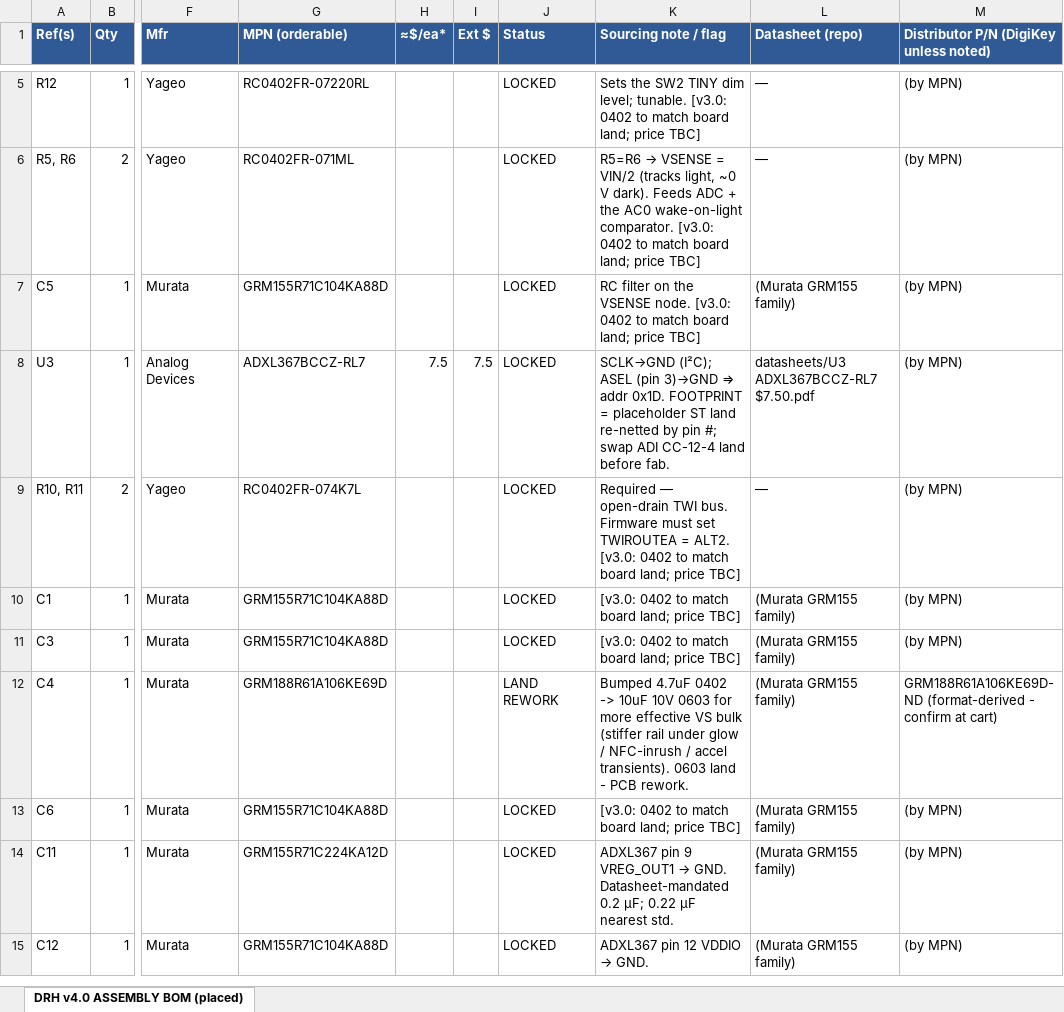
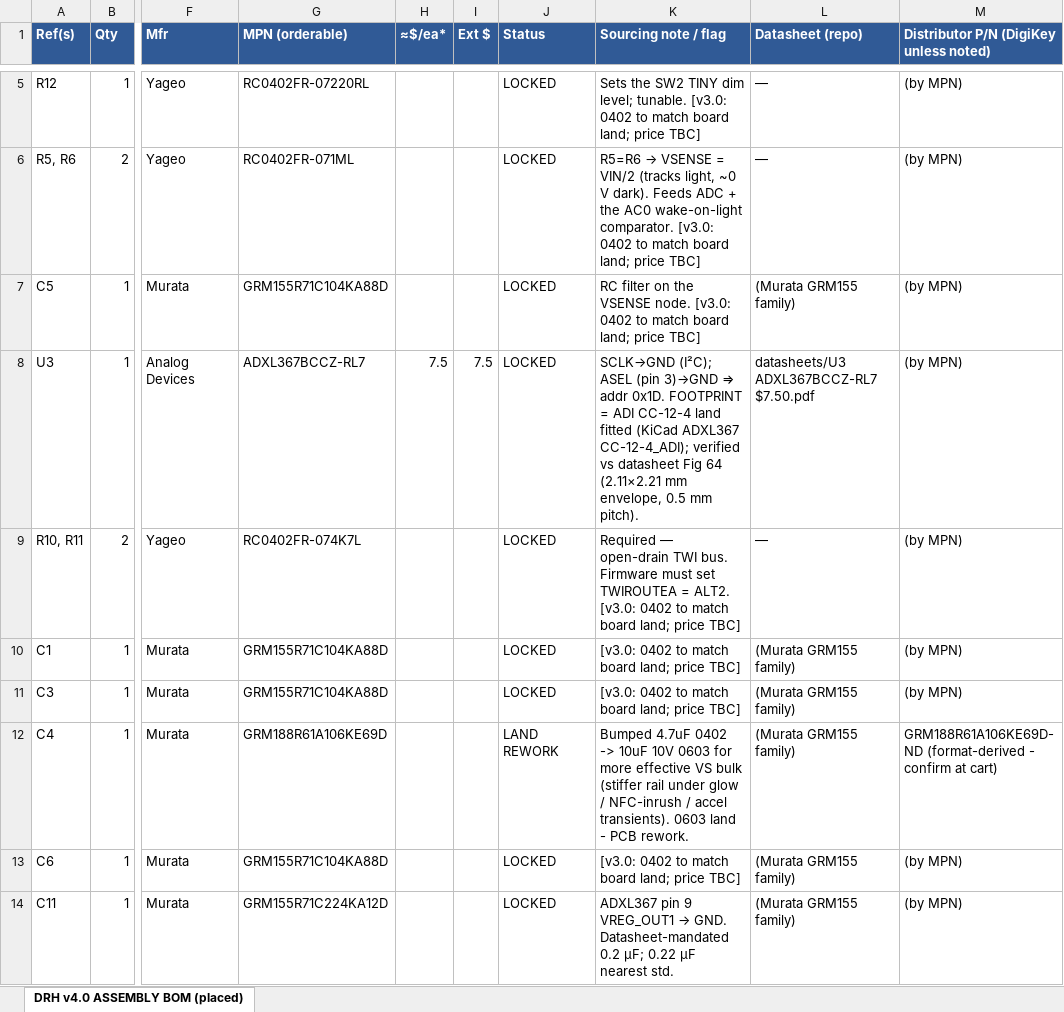
Before and after one commit to devinhorowitz/solar-business-card, an Excel workbook: PCB/solar-glow-drh-v4_0-BOM-assembly.xlsx, sheet DRH v4.0 ASSEMBLY BOM (placed), drawn as a sheet; only a part is shown, gaps mark what is left out; the shorter side is filled out with more unchanged rows; values as stored, in another font and other column widths than the file's, no borders; the diff names each change by its address in the sheet, - before the commit and + after, or states it on an @@ line.

```diff
--- a/PCB/solar-glow-drh-v4_0-BOM-assembly.xlsx (sheet DRH v4.0 ASSEMBLY BOM (placed))
+++ b/PCB/solar-glow-drh-v4_0-BOM-assembly.xlsx (sheet DRH v4.0 ASSEMBLY BOM (placed))
-K8 (Sourcing note / flag): …FOOTPRINT = placeholder ST land re-netted by pin #; swap ADI CC-12-4 land before fab.
+K8 (Sourcing note / flag): …FOOTPRINT = ADI CC-12-4 land fitted (KiCad ADXL367 CC-12-4_ADI); verified vs datasheet Fig 64 (2.11×2.21 mm envelope, 0.5 mm pitch).
```
Also changed, not shown: PCB/solar-glow-drh-v4_0-BOM.xlsx, 1 other file.
